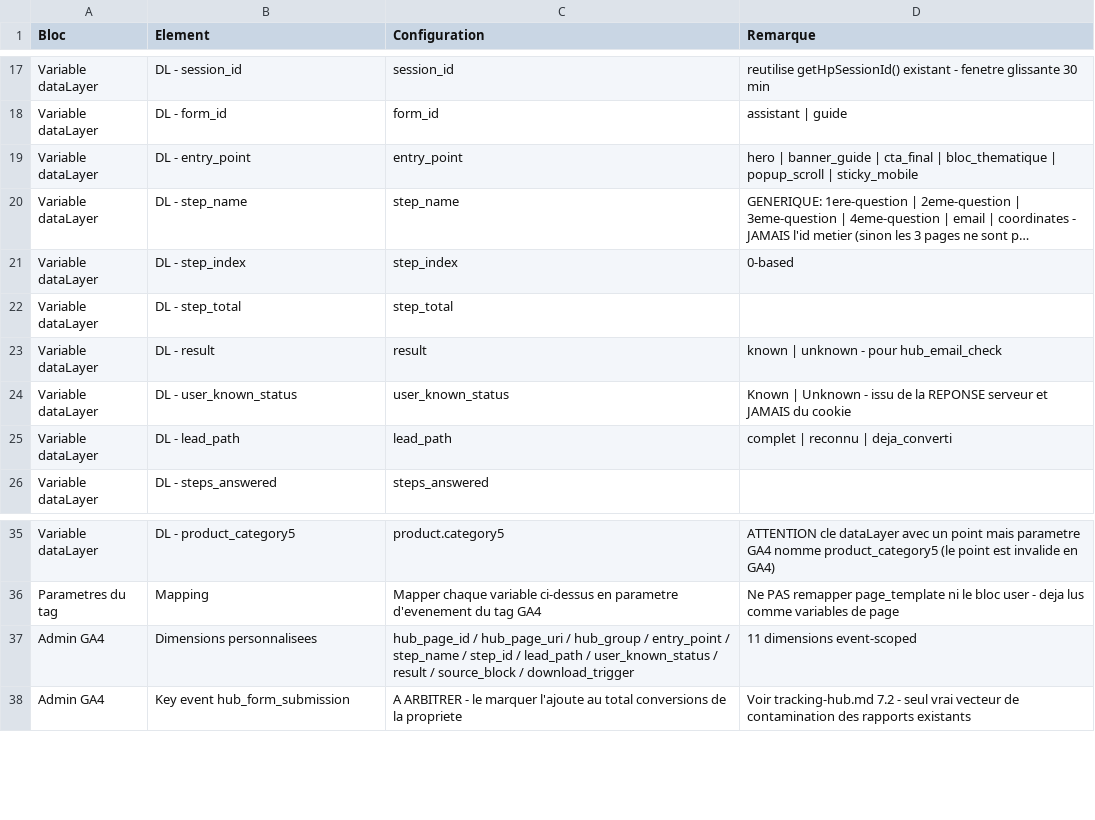
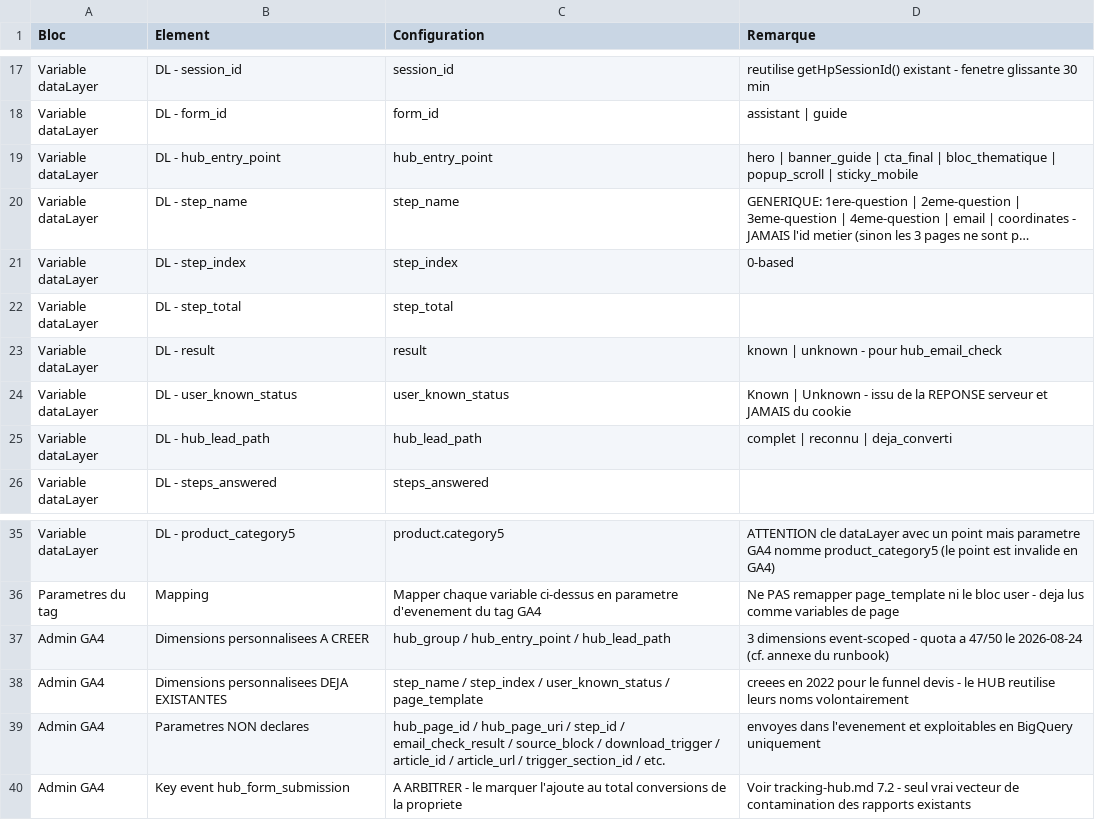
Before and after one commit to Hellopro-fr/RAG-HP-PUB, a CSV file: apps-microservices/nextjs-conseils-hp/docs/tracking-hub-gtm.csv, drawn as a sheet; only a part is shown, gaps mark what is left out; long unchanged cells end in …; removed rows and columns are numbered as before the commit, all else as after; the diff names each change by its address in the sheet, - before the commit and + after, or states it on an @@ line.

```diff
--- a/apps-microservices/nextjs-conseils-hp/docs/tracking-hub-gtm.csv
+++ b/apps-microservices/nextjs-conseils-hp/docs/tracking-hub-gtm.csv
-B19 (Element): DL - entry_point
+B19 (Element): DL - hub_entry_point
-C19 (Configuration): entry_point
+C19 (Configuration): hub_entry_point
-B25 (Element): DL - lead_path
+B25 (Element): DL - hub_lead_path
-C25 (Configuration): lead_path
+C25 (Configuration): hub_lead_path
-row 37: Admin GA4 | Dimensions personnalisees | hub_page_id / hub_page_uri / hub_group / entry_point / step_name / step_id / lead_path / user_known_status / result / source_block / download_trigger | 11 dimensions event-scoped
+row 37: Admin GA4 | Dimensions personnalisees A CREER | hub_group / hub_entry_point / hub_lead_path | 3 dimensions event-scoped - quota a 47/50 le 2026-08-24 (cf. annexe du runbook)
+row 38: Admin GA4 | Dimensions personnalisees DEJA EXISTANTES | step_name / step_index / user_known_status / page_template | creees en 2022 pour le funnel devis - le HUB reutilise leurs noms volontairement
+row 39: Admin GA4 | Parametres NON declares | hub_page_id / hub_page_uri / step_id / email_check_result / source_block / download_trigger / article_id / article_url / trigger_section_id / etc. | envoyes dans l'evenement et exploitables en BigQuery uniquement
```
Also changed, not shown: apps-microservices/nextjs-conseils-hp/docs/tracking-hub-events.csv, apps-microservices/nextjs-conseils-hp/docs/tracking-hub-recette.csv, 13 other files.
